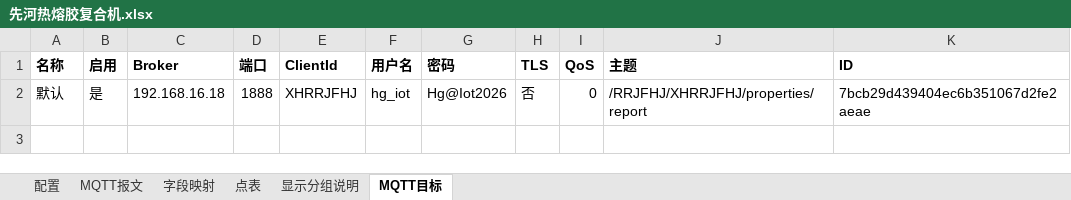
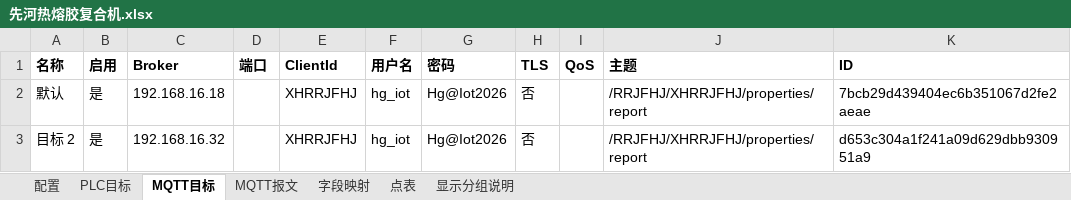
Before and after one commit to hucunzhen/huaGuang, an Excel workbook: config/lines/先河热熔胶复合机.xlsx, sheet MQTT目标, drawn as a sheet; values as stored, in another font and other column widths than the file's, no borders; the diff names each change by its address in the sheet, - before the commit and + after, or states it on an @@ line.

```diff
--- a/config/lines/先河热熔胶复合机.xlsx (sheet MQTT目标)
+++ b/config/lines/先河热熔胶复合机.xlsx (sheet MQTT目标)
+sheet tab: PLC目标
@@ sheet tab order changed: 配置 | PLC目标 | MQTT目标 | MQTT报文 | 字段映射 | 点表 | 显示分组说明 @@
-D2 (端口): 1888
+D2 (端口): (empty)
-I2 (QoS): 0
+I2 (QoS): (empty)
+row 3: 目标 2 | 是 | 192.168.16.32 |  | XHRRJFHJ | hg_iot | Hg@Iot2026 | 否 |  | /RRJFHJ/XHRRJFHJ/properties/report | d653c304a1f241a09d629dbb930951a9
```
Also changed, not shown: sheet 点表, sheet 配置, sheet 显示分组说明, config/lines/C型火焰复合机.xlsx, config/lines/S7测试产线.xlsx, 25 other files.
